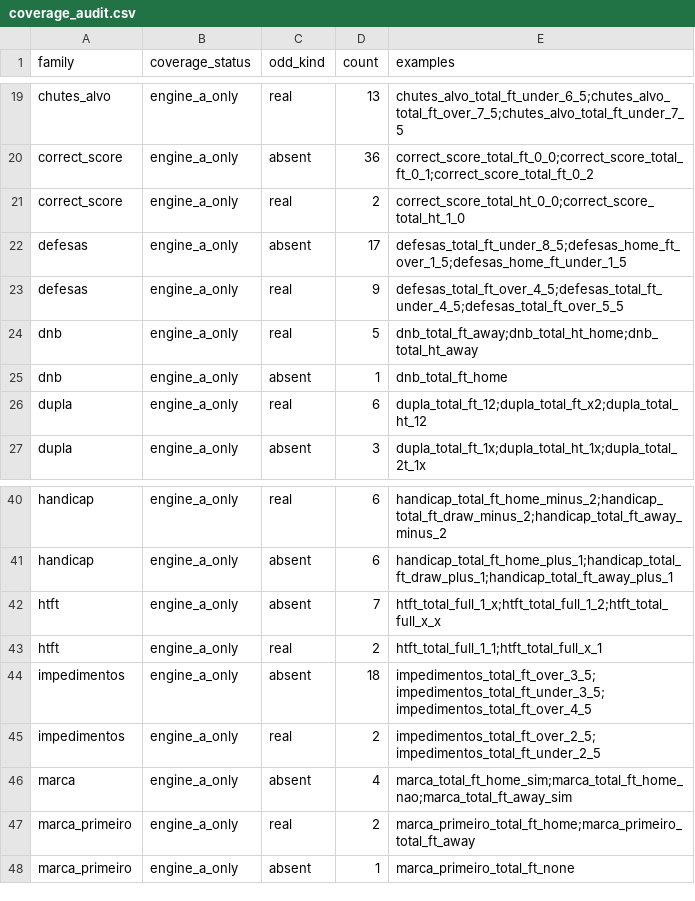
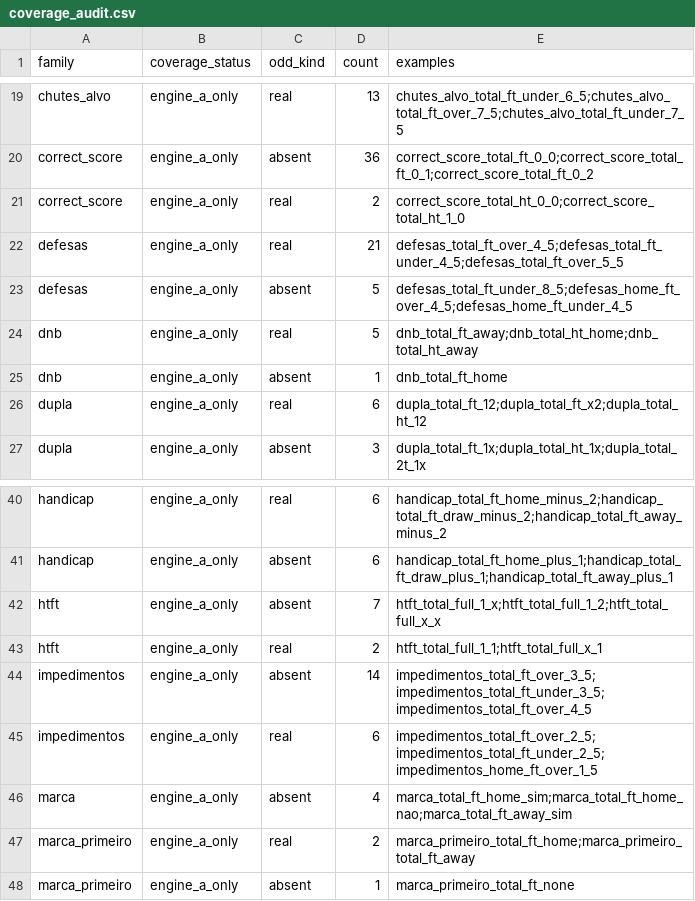
Before and after one commit to RGMV-Automacao/SCOUTCORE_QUANT, a CSV file: audit/coverage_audit.csv, drawn as a sheet; only a part is shown, gaps mark what is left out.

```diff
--- a/audit/coverage_audit.csv
+++ b/audit/coverage_audit.csv
@@ -21,4 +21,4 @@ correct_score,engine_a_only,absent,36,correct_score_total_ft_0_0;correct_score_t
 correct_score,engine_a_only,real,2,correct_score_total_ht_0_0;correct_score_total_ht_1_0
-defesas,engine_a_only,absent,17,defesas_total_ft_under_8_5;defesas_home_ft_over_1_5;defesas_home_ft_under_1_5
-defesas,engine_a_only,real,9,defesas_total_ft_over_4_5;defesas_total_ft_under_4_5;defesas_total_ft_over_5_5
+defesas,engine_a_only,real,21,defesas_total_ft_over_4_5;defesas_total_ft_under_4_5;defesas_total_ft_over_5_5
+defesas,engine_a_only,absent,5,defesas_total_ft_under_8_5;defesas_home_ft_over_4_5;defesas_home_ft_under_4_5
 dnb,engine_a_only,real,5,dnb_total_ft_away;dnb_total_ht_home;dnb_total_ht_away
@@ -43,4 +43,4 @@ htft,engine_a_only,absent,7,htft_total_full_1_x;htft_total_full_1_2;htft_total_f
 htft,engine_a_only,real,2,htft_total_full_1_1;htft_total_full_x_1
-impedimentos,engine_a_only,absent,18,impedimentos_total_ft_over_3_5;impedimentos_total_ft_under_3_5;impedimentos_total_ft_over_4_5
-impedimentos,engine_a_only,real,2,impedimentos_total_ft_over_2_5;impedimentos_total_ft_under_2_5
+impedimentos,engine_a_only,absent,14,impedimentos_total_ft_over_3_5;impedimentos_total_ft_under_3_5;impedimentos_total_ft_over_4_5
+impedimentos,engine_a_only,real,6,impedimentos_total_ft_over_2_5;impedimentos_total_ft_under_2_5;impedimentos_home_ft_over_1_5
 marca,engine_a_only,absent,4,marca_total_ft_home_sim;marca_total_ft_home_nao;marca_total_ft_away_sim
```
Also changed, not shown: audit/ev_capped_out.csv, audit/ev_ranked.csv, 3 other files.
